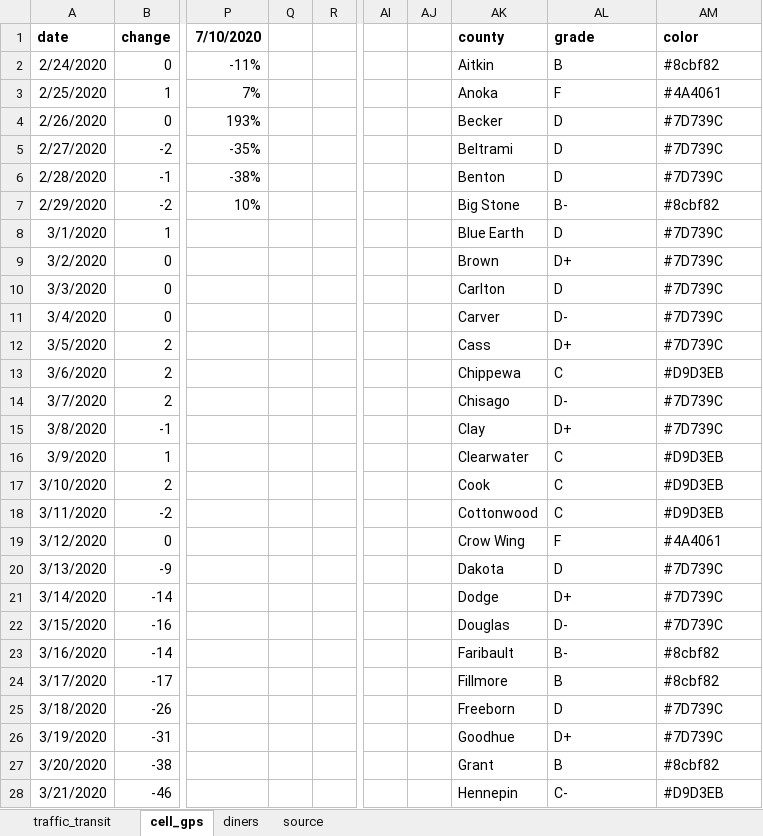
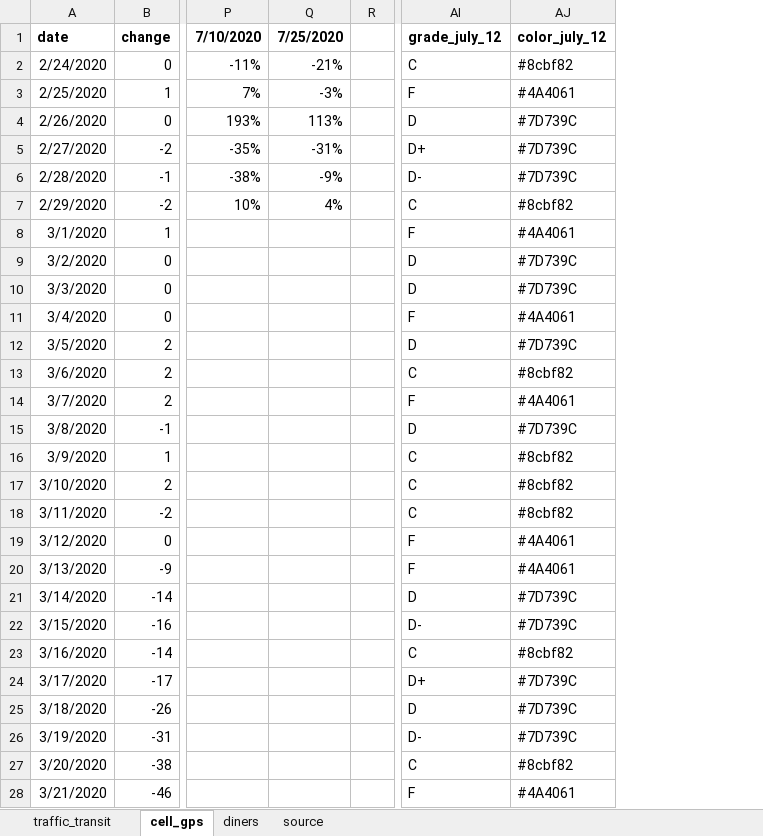
Before and after one commit to striblab/20200622-cvnormal, an Excel workbook: sources/data/maindata.xlsx, sheet cell_gps, drawn as a sheet; only a part is shown, gaps mark what is left out; values as stored, in another font and other column widths than the file's, no borders; 1 other sheet too large or unreadable and not compared; removed rows and columns are numbered as before the commit, all else as after; the diff covers the shown part only; the diff names each change by its address in the sheet, - before the commit and + after, or states it on an @@ line.

```diff
--- a/sources/data/maindata.xlsx (sheet cell_gps)
+++ b/sources/data/maindata.xlsx (sheet cell_gps)
-column Q, empty
+column Q, rows 1-7: 7/25/2020 | -21% | -3% | 113% | -31% | -9% | 4%
-column AI, empty
-column AJ, empty
-column AK, rows 1-28: county | Aitkin | Anoka | Becker | Beltrami | Benton | Big Stone | Blue Earth | Brown | Carlton | Carver | Cass | Chippewa | Chisago | Clay | Clearwater | Cook | Cottonwood | Crow Wing | Dakota | Dodge | Douglas | Faribault | Fillmore | Freeborn | Goodhue | Grant | Hennepin
-AI1: grade
+AI1: grade_july_12
-AJ1: color
+AJ1: color_july_12
-AI2: B
+AI2: C
-AI5: D
+AI5: D+
-AI6: D
+AI6: D-
-AI7: B-
+AI7: C
-AI8: D
+AI8: F
-AJ8: #7D739C
+AJ8: #4A4061
-AI9: D+
+AI9: D
-AI11: D-
+AI11: F
-AJ11: #7D739C
+AJ11: #4A4061
-AI12: D+
+AI12: D
-AJ13: #D9D3EB
+AJ13: #8cbf82
-AI14: D-
+AI14: F
-AJ14: #7D739C
+AJ14: #4A4061
-AI15: D+
+AI15: D
-AJ16:AJ18: #D9D3EB
+AJ16:AJ18: #8cbf82
-AI20: D
+AI20: F
-AJ20: #7D739C
+AJ20: #4A4061
-AI21: D+
+AI21: D
-AI23: B-
+AI23: C
-AI24: B
+AI24: D+
-AJ24: #8cbf82
+AJ24: #7D739C
-AI26: D+
+AI26: D-
-AI27: B
+AI27: C
-AI28: C-
+AI28: F
-AJ28: #D9D3EB
+AJ28: #4A4061
```
Also changed, not shown: 64 edited cells elsewhere in this sheet, sheet traffic_transit, 19 other files.
